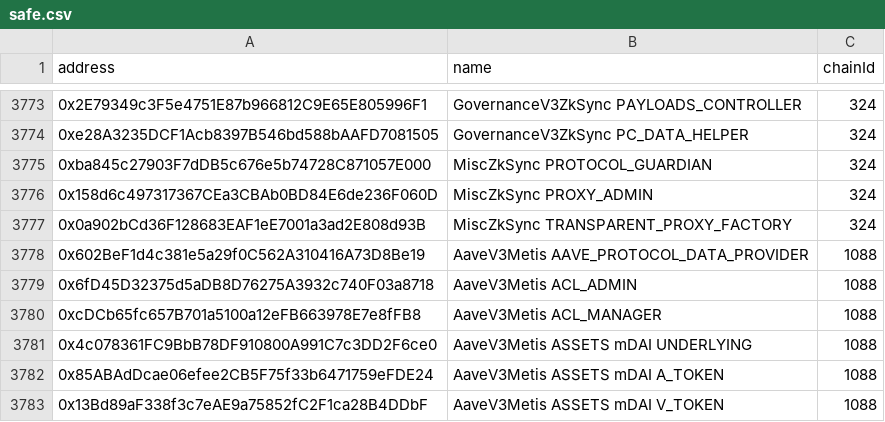
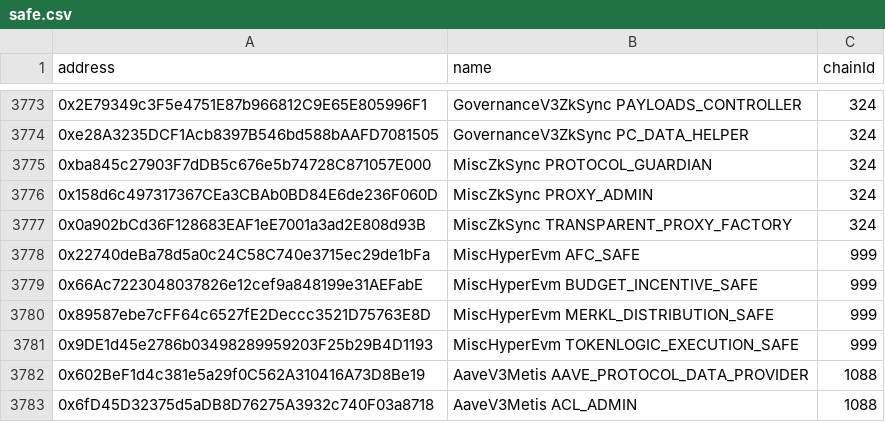
Before and after one commit to TokenLogic-com-au/aave-address-book, a CSV file: safe.csv, drawn as a sheet; only a part is shown, gaps mark what is left out; the shorter side is filled out with more unchanged rows.

Commit message:
fix: add HyperEVM DAO safes

```diff
--- a/safe.csv
+++ b/safe.csv
@@ -3777,2 +3777,6 @@ address,name,chainId
 0x0a902bCd36F128683EAF1eE7001a3ad2E808d93B,MiscZkSync TRANSPARENT_PROXY_FACTORY,324
+0x22740deBa78d5a0c24C58C740e3715ec29de1bFa,MiscHyperEvm AFC_SAFE,999
+0x66Ac7223048037826e12cef9a848199e31AEFabE,MiscHyperEvm BUDGET_INCENTIVE_SAFE,999
+0x89587ebe7cFF64c6527fE2Deccc3521D75763E8D,MiscHyperEvm MERKL_DISTRIBUTION_SAFE,999
+0x9DE1d45e2786b03498289959203F25b29B4D1193,MiscHyperEvm TOKENLOGIC_EXECUTION_SAFE,999
 0x602BeF1d4c381e5a29f0C562A310416A73D8Be19,AaveV3Metis AAVE_PROTOCOL_DATA_PROVIDER,1088
```
Also changed, not shown: 8 other files.
